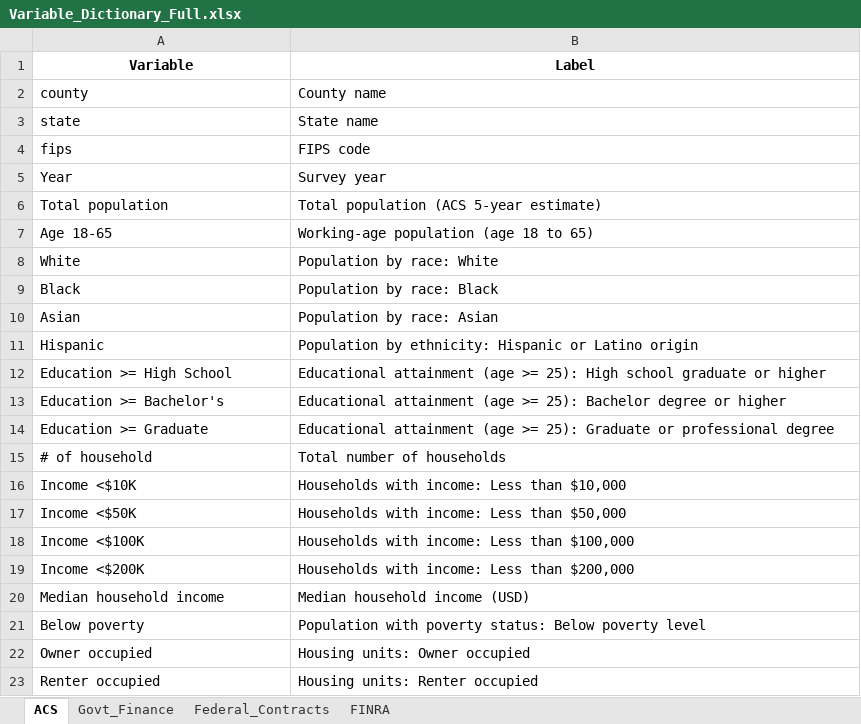
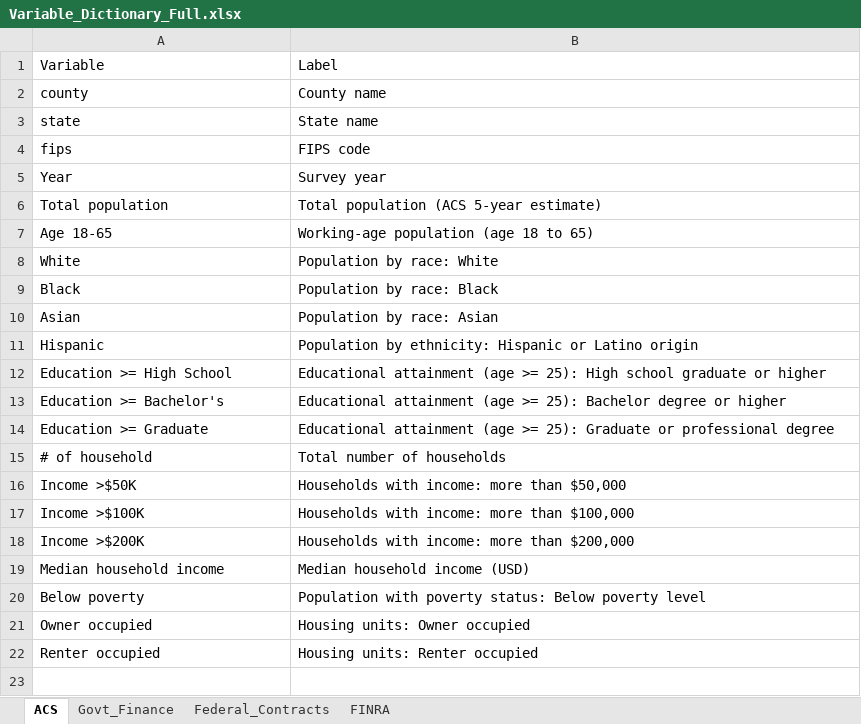
Before and after one commit to premalshah999/Maryland_Opportunities_Dashboard, an Excel workbook: backend/data/reference/Variable_Dictionary_Full.xlsx, sheet ACS, drawn as a sheet; values as stored, in another font and other column widths than the file's, no borders; removed rows and columns are numbered as before the commit, all else as after; the diff names each change by its address in the sheet, - before the commit and + after, or states it on an @@ line.

```diff
--- a/backend/data/reference/Variable_Dictionary_Full.xlsx (sheet ACS)
+++ b/backend/data/reference/Variable_Dictionary_Full.xlsx (sheet ACS)
@@ A1:B1 bold: on → off, alignment: center → left @@
-row 16: Income <$10K | Households with income: Less than $10,000
-A16: Income <$50K
+A16: Income >$50K
-B16: Households with income: Less than $50,000
+B16: Households with income: more than $50,000
-A17: Income <$100K
+A17: Income >$100K
-B17: Households with income: Less than $100,000
+B17: Households with income: more than $100,000
-A18: Income <$200K
+A18: Income >$200K
-B18: Households with income: Less than $200,000
+B18: Households with income: more than $200,000
```
Also changed, not shown: sheet Federal_Contracts, sheet FINRA, sheet Govt_Finance, backend/data/atlas/processed/census/acs_congress.xlsx, backend/data/atlas/processed/census/acs_state.xlsx, 23 other files.
